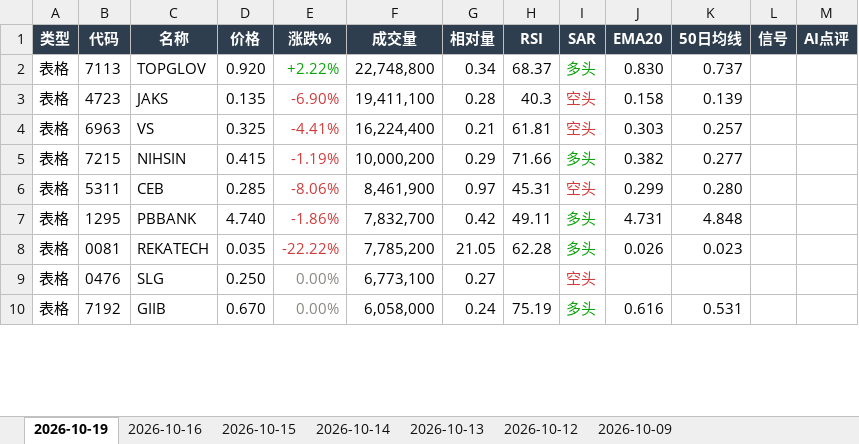
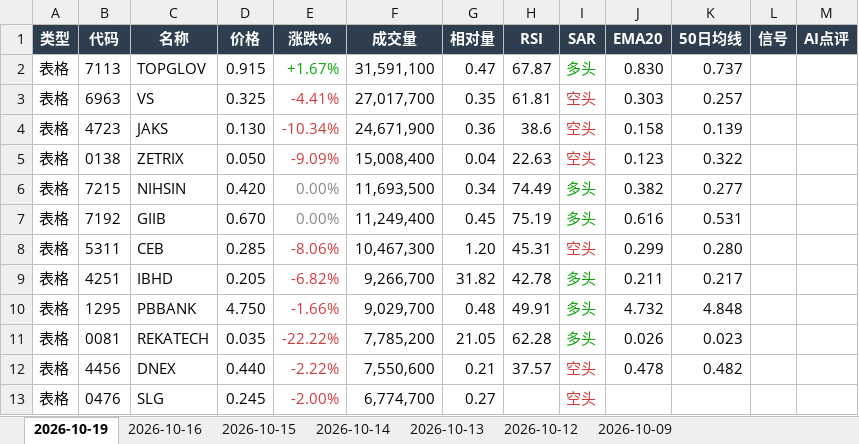
Before and after one commit to CJA231/Bursa-bot, an Excel workbook: docs/downloads/bursa-report-last7.xlsx, sheet 2026-10-19, drawn as a sheet; only a part is shown; values as stored, in another font and other column widths than the file's, no borders; removed rows and columns are numbered as before the commit, all else as after; the diff covers the shown part only; the diff names each change by its address in the sheet, - before the commit and + after, or states it on an @@ line.

```diff
--- a/docs/downloads/bursa-report-last7.xlsx (sheet 2026-10-19)
+++ b/docs/downloads/bursa-report-last7.xlsx (sheet 2026-10-19)
-D2 (价格): 0.920
+D2 (价格): 0.915
-E2 (涨跌%): +2.22%
+E2 (涨跌%): +1.67%
-F2 (成交量): 22,748,800
+F2 (成交量): 31,591,100
-G2 (相对量): 0.34
+G2 (相对量): 0.47
-H2 (RSI): 68.37
+H2 (RSI): 67.87
-row 3: 表格 | 4723 | JAKS | 0.135 | -6.90% | 19,411,100 | 0.28 | 40.3 | 空头 | 0.158 | 0.139
-F3 (成交量): 16,224,400
+F3 (成交量): 27,017,700
-G3 (相对量): 0.21
+G3 (相对量): 0.35
+row 4: 表格 | 4723 | JAKS | 0.130 | -10.34% | 24,671,900 | 0.36 | 38.6 | 空头 | 0.158 | 0.139
+row 5: 表格 | 0138 | ZETRIX | 0.050 | -9.09% | 15,008,400 | 0.04 | 22.63 | 空头 | 0.123 | 0.322
-D6 (价格): 0.415
+D6 (价格): 0.420
-E6 (涨跌%): -1.19%
+E6 (涨跌%): 0.00%
-E6 text colour: #D03B3B
+E6 text colour: #898781
-F6 (成交量): 10,000,200
+F6 (成交量): 11,693,500
-G6 (相对量): 0.29
+G6 (相对量): 0.34
-H6 (RSI): 71.66
+H6 (RSI): 74.49
+row 7: 表格 | 7192 | GIIB | 0.670 | 0.00% | 11,249,400 | 0.45 | 75.19 | 多头 | 0.616 | 0.531
-F8 (成交量): 8,461,900
+F8 (成交量): 10,467,300
-G8 (相对量): 0.97
+G8 (相对量): 1.20
+row 9: 表格 | 4251 | IBHD | 0.205 | -6.82% | 9,266,700 | 31.82 | 42.78 | 多头 | 0.211 | 0.217
-D10 (价格): 4.740
+D10 (价格): 4.750
-E10 (涨跌%): -1.86%
+E10 (涨跌%): -1.66%
-F10 (成交量): 7,832,700
+F10 (成交量): 9,029,700
-G10 (相对量): 0.42
+G10 (相对量): 0.48
-H10 (RSI): 49.11
+H10 (RSI): 49.91
-J10 (EMA20): 4.731
+J10 (EMA20): 4.732
+row 12: 表格 | 4456 | DNEX | 0.440 | -2.22% | 7,550,600 | 0.21 | 37.57 | 空头 | 0.478 | 0.482
-D13 (价格): 0.250
+D13 (价格): 0.245
-E13 (涨跌%): 0.00%
+E13 (涨跌%): -2.00%
-E13 text colour: #898781
+E13 text colour: #D03B3B
-F13 (成交量): 6,773,100
+F13 (成交量): 6,774,700
-row 10: 表格 | 7192 | GIIB | 0.670 | 0.00% | 6,058,000 | 0.24 | 75.19 | 多头 | 0.616 | 0.531
```
Also changed, not shown: 67 added rows, 40 removed rows, 63 edited cells and cell formats elsewhere in this sheet, docs/downloads/2026-10-19/bursa-report-2026-10-19.xlsx, 49 other files.
